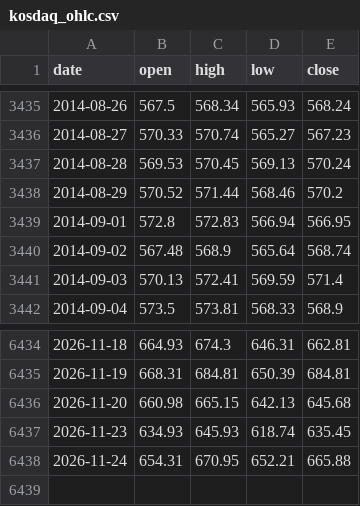
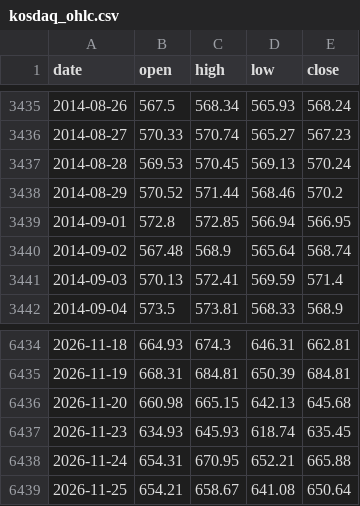
Before and after one commit to dangnani-pixel/kospi-bottom-model, a CSV file: kosdaq_ohlc.csv, drawn as a sheet; only a part is shown, gaps mark what is left out.

```diff
--- a/kosdaq_ohlc.csv
+++ b/kosdaq_ohlc.csv
@@ -3438,3 +3438,3 @@ date,open,high,low,close
 2014-08-29,570.52,571.44,568.46,570.2
-2014-09-01,572.8,572.83,566.94,566.95
+2014-09-01,572.8,572.85,566.94,566.95
 2014-09-02,567.48,568.9,565.64,568.74
@@ -6438 +6438,2 @@ date,open,high,low,close
 2026-11-24,654.31,670.95,652.21,665.88
+2026-11-25,654.21,658.67,641.08,650.64
```
Also changed, not shown: kosdaq_daily.csv, kospi_history.csv, 4 other files.
